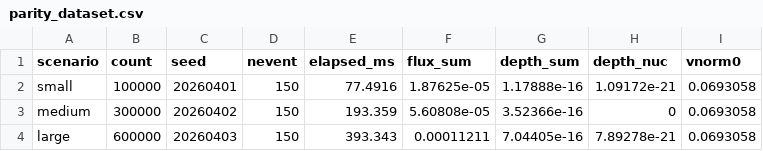
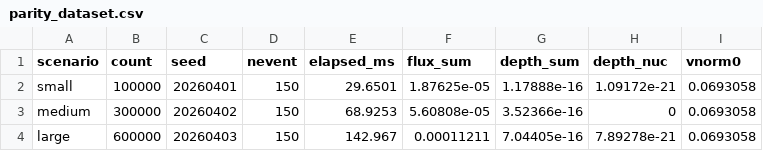
Before and after one commit to tomboymito/comtails, a CSV file: comtails_core/parity_dataset.csv, drawn as a sheet.

```diff
--- a/comtails_core/parity_dataset.csv
+++ b/comtails_core/parity_dataset.csv
@@ -1,4 +1,4 @@
 scenario,count,seed,nevent,elapsed_ms,flux_sum,depth_sum,depth_nuc,vnorm0
-small,100000,20260401,150,77.4916,1.87625e-05,1.17888e-16,1.09172e-21,0.0693058
-medium,300000,20260402,150,193.359,5.60808e-05,3.52366e-16,0,0.0693058
-large,600000,20260403,150,393.343,0.00011211,7.04405e-16,7.89278e-21,0.0693058
+small,100000,20260401,150,29.6501,1.87625e-05,1.17888e-16,1.09172e-21,0.0693058
+medium,300000,20260402,150,68.9253,5.60808e-05,3.52366e-16,0,0.0693058
+large,600000,20260403,150,142.967,0.00011211,7.04405e-16,7.89278e-21,0.0693058
```
Also changed, not shown: 1 other file.
